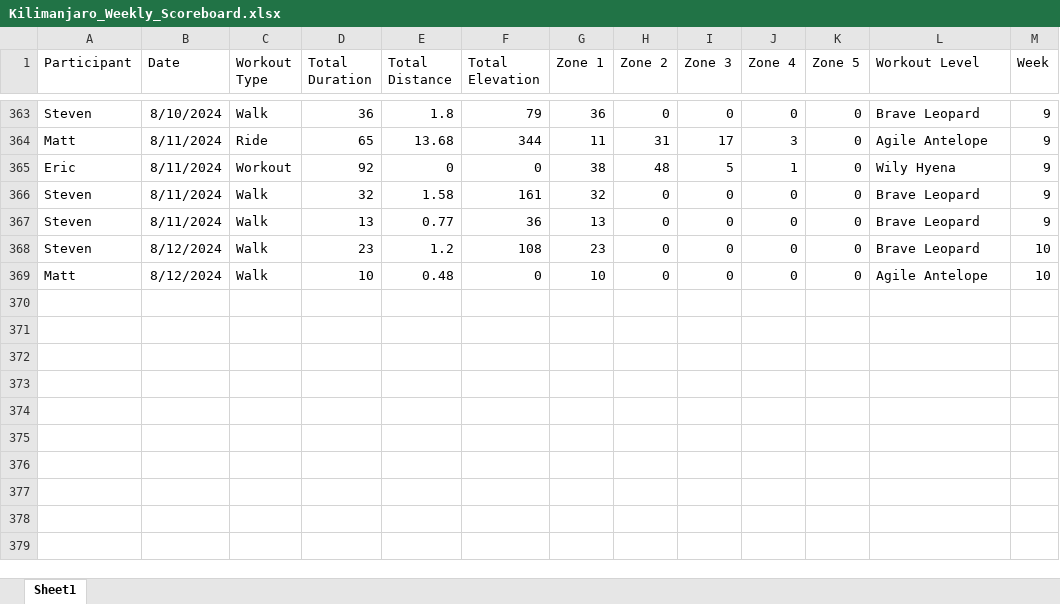
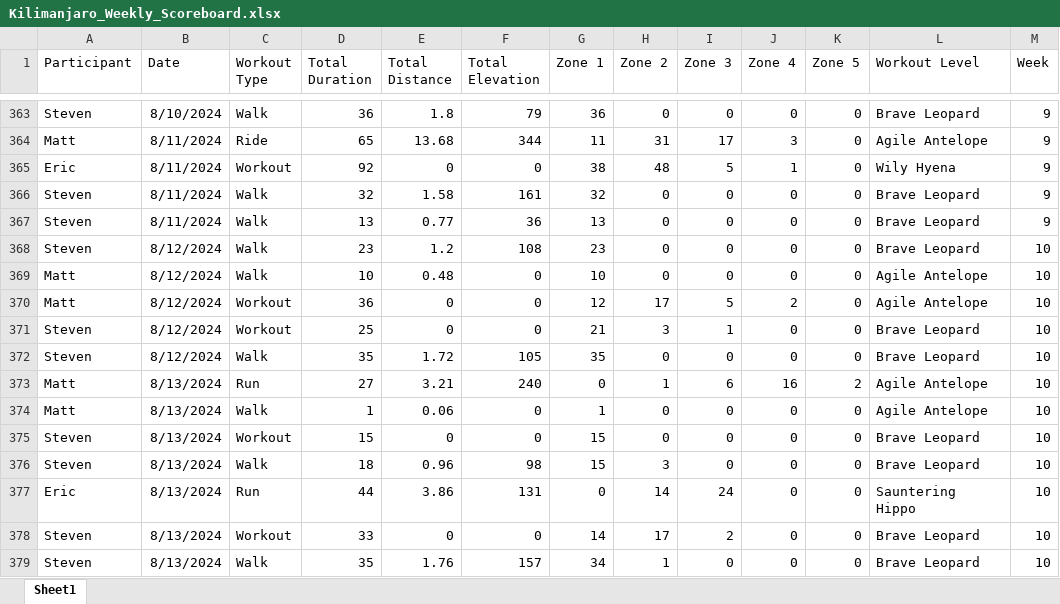
Before and after one commit to Steven-Carter-Data/strava_killimanjaro_tracker, an Excel workbook: Kilimanjaro_Weekly_Scoreboard.xlsx, sheet Sheet1, drawn as a sheet; only a part is shown, gaps mark what is left out; values as stored, in another font and other column widths than the file's, no borders; the diff names each change by its address in the sheet, - before the commit and + after, or states it on an @@ line.

Commit message:
Add files via upload

```diff
--- a/Kilimanjaro_Weekly_Scoreboard.xlsx (sheet Sheet1)
+++ b/Kilimanjaro_Weekly_Scoreboard.xlsx (sheet Sheet1)
+row 370: Matt | 8/12/2024 | Workout | 36 | 0 | 0 | 12 | 17 | 5 | 2 | 0 | Agile Antelope | 10
+row 371: Steven | 8/12/2024 | Workout | 25 | 0 | 0 | 21 | 3 | 1 | 0 | 0 | Brave Leopard | 10
+row 372: Steven | 8/12/2024 | Walk | 35 | 1.72 | 105 | 35 | 0 | 0 | 0 | 0 | Brave Leopard | 10
+row 373: Matt | 8/13/2024 | Run | 27 | 3.21 | 240 | 0 | 1 | 6 | 16 | 2 | Agile Antelope | 10
+row 374: Matt | 8/13/2024 | Walk | 1 | 0.06 | 0 | 1 | 0 | 0 | 0 | 0 | Agile Antelope | 10
+row 375: Steven | 8/13/2024 | Workout | 15 | 0 | 0 | 15 | 0 | 0 | 0 | 0 | Brave Leopard | 10
+row 376: Steven | 8/13/2024 | Walk | 18 | 0.96 | 98 | 15 | 3 | 0 | 0 | 0 | Brave Leopard | 10
+row 377: Eric | 8/13/2024 | Run | 44 | 3.86 | 131 | 0 | 14 | 24 | 0 | 0 | Sauntering Hippo | 10
+row 378: Steven | 8/13/2024 | Workout | 33 | 0 | 0 | 14 | 17 | 2 | 0 | 0 | Brave Leopard | 10
+row 379: Steven | 8/13/2024 | Walk | 35 | 1.76 | 157 | 34 | 1 | 0 | 0 | 0 | Brave Leopard | 10
```
